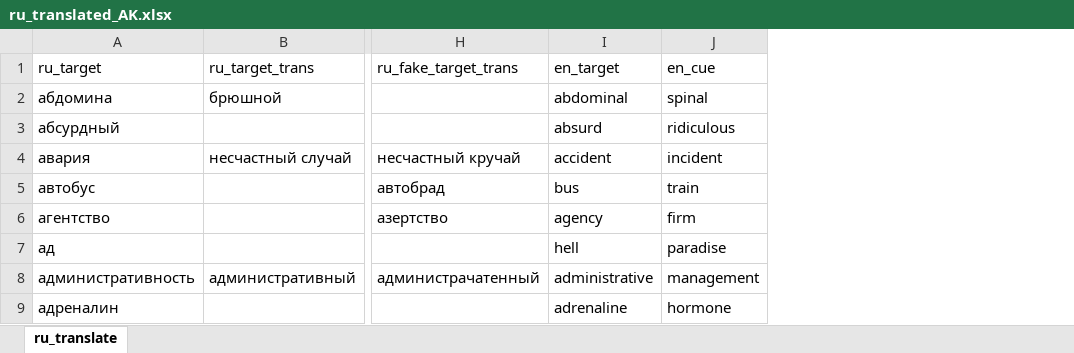
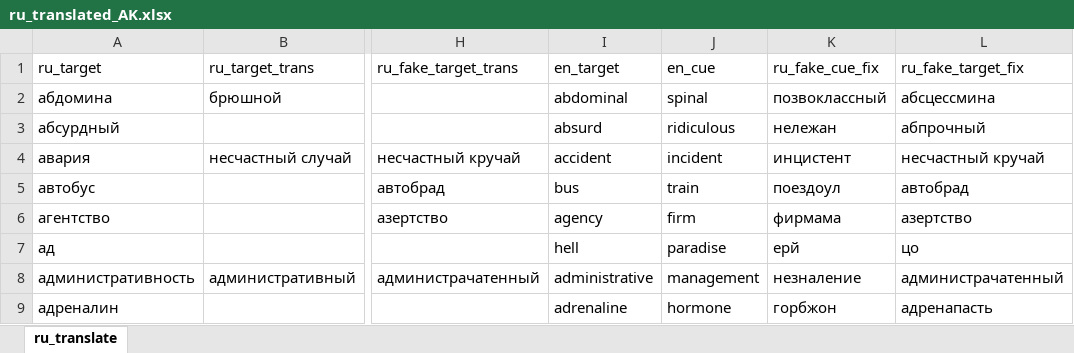
Before and after one commit to SemanticPriming/SPAML, an Excel workbook: 03_Materials/finalize_stimuli/ru/ru_translated_AK.xlsx, sheet ru_translate, drawn as a sheet; only a part is shown, gaps mark what is left out; values as stored, in another font and other column widths than the file's, no borders; the diff names each change by its address in the sheet, - before the commit and + after, or states it on an @@ line.

```diff
--- a/03_Materials/finalize_stimuli/ru/ru_translated_AK.xlsx (sheet ru_translate)
+++ b/03_Materials/finalize_stimuli/ru/ru_translated_AK.xlsx (sheet ru_translate)
+column K (ru_fake_cue_fix), rows 2-9: позвоклассный | нележан | инцистент | поездоул | фирмама | ерй | незналение | горбжон
+column L (ru_fake_target_fix), rows 2-9: абсцессмина | абпрочный | несчастный кручай | автобрад | азертство | цо | администрачатенный | адренапасть
```
Also changed, not shown: 5 other files.
